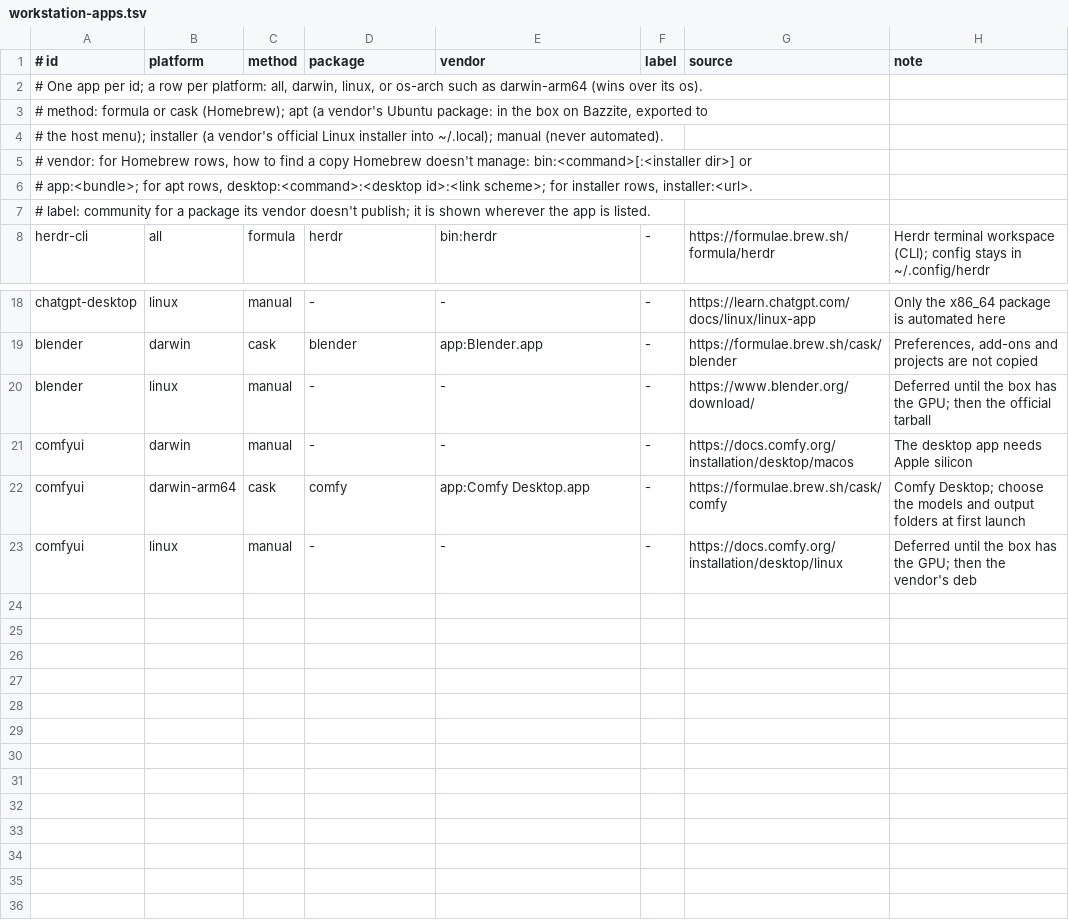
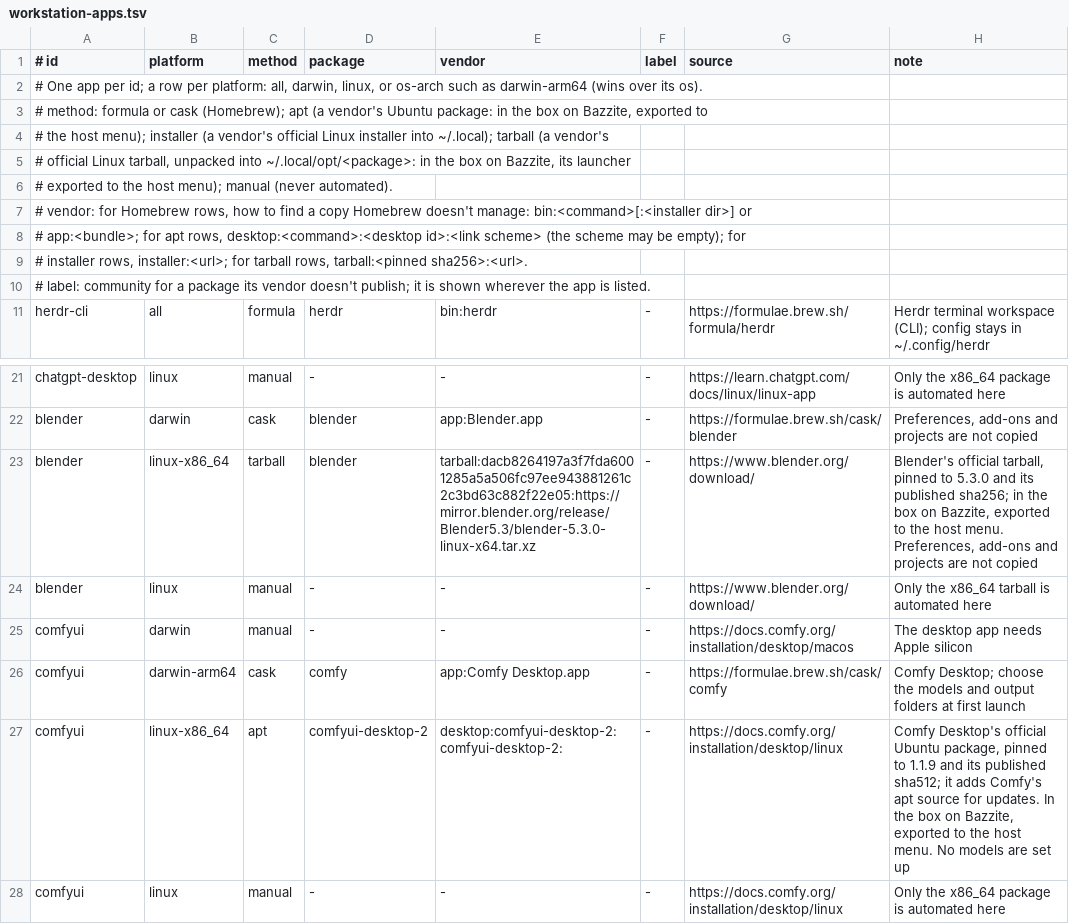
Before and after one commit to pixeloven/dotfiles, a TSV file: lib/workstation-apps.tsv, drawn as a sheet; only a part is shown, gaps mark what is left out.

Commit message:
feat(workstation-apps): install Blender and Comfy Desktop in the box on Linux (#34)
* feat(workstation-apps): install Blender and Comfy Desktop in the box on Linux

Blender (linux-x86_64): new tarball route. The official 5.3.0 tarball from
mirror.blender.org (download.blender.org refuses scripted downloads), pinned
to blender.org's published sha256, unpacked into ~/.local/opt/blender with a
current link; its launcher is exported from the box with distrobox-export, or
put in ~/.local/share/applications on a host without a box.

Comfy Desktop (linux-x86_64): apt route with Comfy's official Ubuntu package
comfyui-desktop-2 1.1.9 (docs.comfy.org/installation/desktop/linux), pinned
to the sha512 in Comfy's latest-linux.yml; its postinst adds Comfy's apt
source for updates. Exported from the box like claude-desktop and chatgpt.
No models, model paths or model downloads.

A checksum mismatch fails that app only. Apps without a link scheme get no
hidden alias or xdg-mime default. macOS rows are unchanged; Linux arm64
stays manual.

* no-mistakes(review): Pin vendor checksums as test constants

* no-mistakes(review): Install Blender's runtime libraries with apt

* no-mistakes(document): Fix punctuation in workstation-apps Blender/Comfy docs

---------

Co-authored-by: Firstmate Autonomous Worker <firstmate-autonomous@localhost>

```diff
--- a/lib/workstation-apps.tsv
+++ b/lib/workstation-apps.tsv
@@ -3,5 +3,8 @@
 # method: formula or cask (Homebrew); apt (a vendor's Ubuntu package: in the box on Bazzite, exported to
-#   the host menu); installer (a vendor's official Linux installer into ~/.local); manual (never automated).
+#   the host menu); installer (a vendor's official Linux installer into ~/.local); tarball (a vendor's
+#   official Linux tarball, unpacked into ~/.local/opt/<package>: in the box on Bazzite, its launcher
+#   exported to the host menu); manual (never automated).
 # vendor: for Homebrew rows, how to find a copy Homebrew doesn't manage: bin:<command>[:<installer dir>] or
-#   app:<bundle>; for apt rows, desktop:<command>:<desktop id>:<link scheme>; for installer rows, installer:<url>.
+#   app:<bundle>; for apt rows, desktop:<command>:<desktop id>:<link scheme> (the scheme may be empty); for
+#   installer rows, installer:<url>; for tarball rows, tarball:<pinned sha256>:<url>.
 # label: community for a package its vendor doesn't publish; it is shown wherever the app is listed.
@@ -19,5 +22,7 @@ chatgpt-desktop|linux|manual|-|-|-|https://learn.chatgpt.com/docs/linux/linux-ap
 blender|darwin|cask|blender|app:Blender.app|-|https://formulae.brew.sh/cask/blender|Preferences, add-ons and projects are not copied
-blender|linux|manual|-|-|-|https://www.blender.org/download/|Deferred until the box has the GPU; then the official tarball
+blender|linux-x86_64|tarball|blender|tarball:dacb8264197a3f7fda6001285a5a506fc97ee943881261c2c3bd63c882f22e05:https://mirror.blender.org/release/Blender5.3/blender-5.3.0-linux-x64.tar.xz|-|https://www.blender.org/download/|Blender's official tarball, pinned to 5.3.0 and its published sha256; in the box on Bazzite, exported to the host menu. Preferences, add-ons and projects are not copied
+blender|linux|manual|-|-|-|https://www.blender.org/download/|Only the x86_64 tarball is automated here
 comfyui|darwin|manual|-|-|-|https://docs.comfy.org/installation/desktop/macos|The desktop app needs Apple silicon
 comfyui|darwin-arm64|cask|comfy|app:Comfy Desktop.app|-|https://formulae.brew.sh/cask/comfy|Comfy Desktop; choose the models and output folders at first launch
-comfyui|linux|manual|-|-|-|https://docs.comfy.org/installation/desktop/linux|Deferred until the box has the GPU; then the vendor's deb
+comfyui|linux-x86_64|apt|comfyui-desktop-2|desktop:comfyui-desktop-2:comfyui-desktop-2:|-|https://docs.comfy.org/installation/desktop/linux|Comfy Desktop's official Ubuntu package, pinned to 1.1.9 and its published sha512; it adds Comfy's apt source for updates. In the box on Bazzite, exported to the host menu. No models are set up
+comfyui|linux|manual|-|-|-|https://docs.comfy.org/installation/desktop/linux|Only the x86_64 package is automated here
```
Also changed, not shown: 7 other files.
